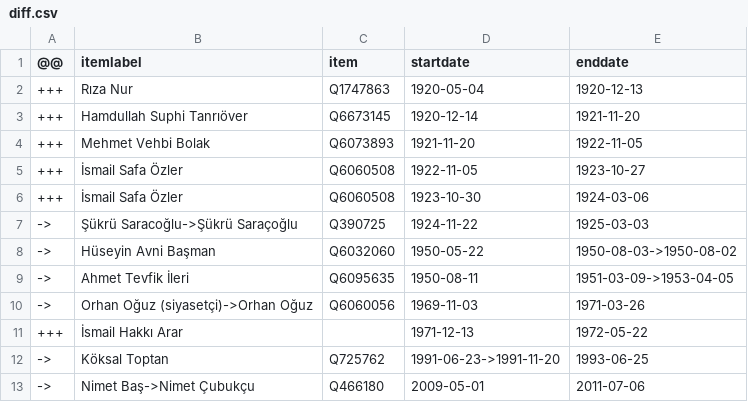
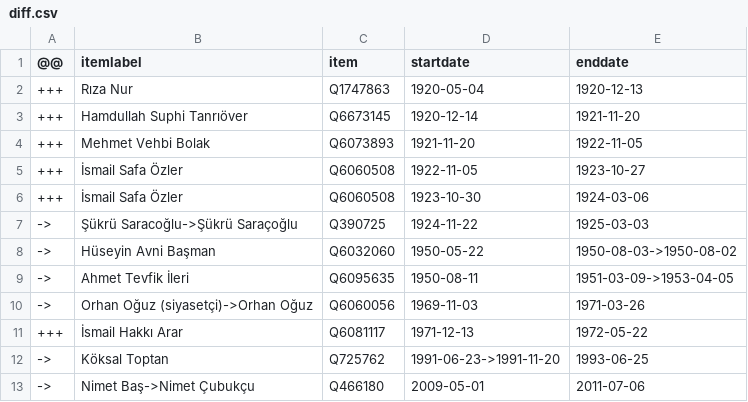
Before and after one commit to every-politician-scrapers/turkey-ministers, a CSV file: sources/education-trwiki/diff.csv, drawn as a sheet.

```diff
--- a/sources/education-trwiki/diff.csv
+++ b/sources/education-trwiki/diff.csv
@@ -10,3 +10,3 @@
 ->,Orhan Oğuz (siyasetçi)->Orhan Oğuz,Q6060056,1969-11-03,1971-03-26
-+++,İsmail Hakkı Arar,,1971-12-13,1972-05-22
++++,İsmail Hakkı Arar,Q6081117,1971-12-13,1972-05-22
 ->,Köksal Toptan,Q725762,1991-06-23->1991-11-20,1993-06-25
```
Also changed, not shown: sources/finance-trwiki/diff.csv, sources/foreign-trwiki/diff.csv, 8 other files.
